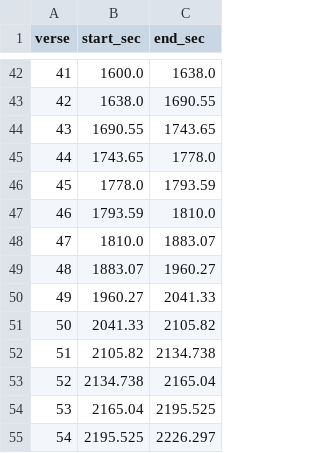
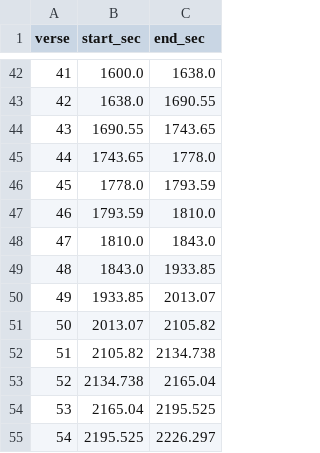
Before and after one commit to VedantMadane/vedantmadane.github.io, a CSV file: verse_times.csv, drawn as a sheet; only a part is shown, gaps mark what is left out.

```diff
--- a/verse_times.csv
+++ b/verse_times.csv
@@ -47,6 +47,6 @@ verse,start_sec,end_sec
 46,1793.59,1810.0
-47,1810.0,1883.07
-48,1883.07,1960.27
-49,1960.27,2041.33
-50,2041.33,2105.82
+47,1810.0,1843.0
+48,1843.0,1933.85
+49,1933.85,2013.07
+50,2013.07,2105.82
 51,2105.82,2134.738
```
Also changed, not shown: 1 other file.
